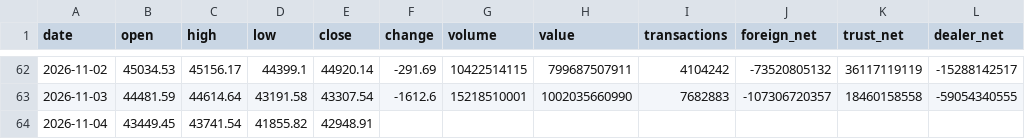
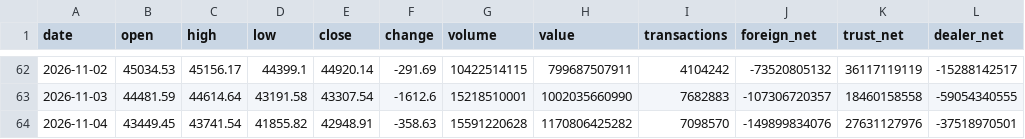
Before and after one commit to Roylin520/stockMarket, a CSV file: data/history_taiex.csv, drawn as a sheet; only a part is shown, gaps mark what is left out.

```diff
--- a/data/history_taiex.csv
+++ b/data/history_taiex.csv
@@ -63,2 +63,2 @@
 2026-11-03,44481.59,44614.64,43191.58,43307.54,-1612.6,15218510001,1002035660990,7682883,-107306720357,18460158558,-59054340555
-2026-11-04,43449.45,43741.54,41855.82,42948.91,,,,,,,
+2026-11-04,43449.45,43741.54,41855.82,42948.91,-358.63,15591220628,1170806425282,7098570,-149899834076,27631127976,-37518970501
```
Also changed, not shown: data/history_0050.csv, data/history_2059.csv, 22 other files.
